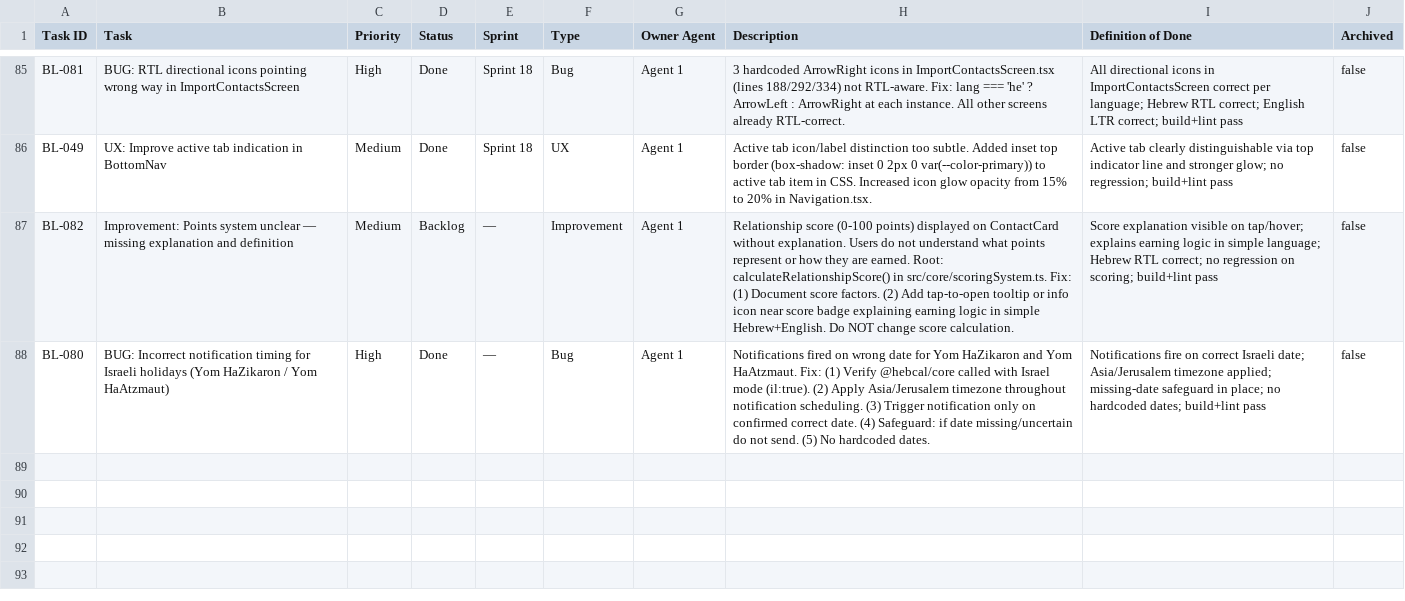
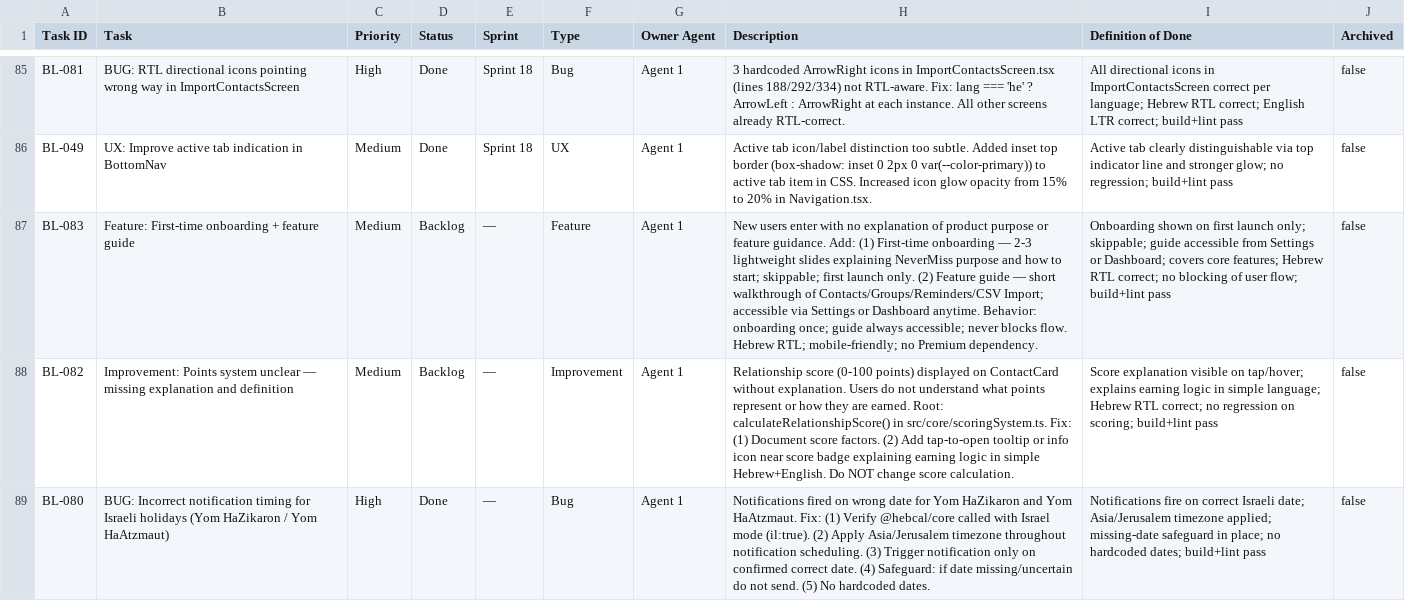
Before and after one commit to GuyIts29/nevermiss, a CSV file: BACKLOG.csv, drawn as a sheet; only a part is shown, gaps mark what is left out; the diff names each change by its address in the sheet, - before the commit and + after, or states it on an @@ line.

```diff
--- a/BACKLOG.csv
+++ b/BACKLOG.csv
+row 87: BL-083 | Feature: First-time onboarding + feature guide | Medium | Backlog | — | Feature | Agent 1 | New users enter with no explanation of product purpose or feature guidance. Add: (1) First-time onboarding — 2-3 lightweight slides explaining NeverMiss purpose and how to start; skippable; first launch only. (2) Feature guide — short walkthrough of Contacts/Groups/Reminders/CSV Import; accessible via Settings or Dashboard anytime. Behavior: onboarding once; guide always accessible; never blocks flow. Hebrew RTL; mobile-friendly; no Premium dependency. | Onboarding shown on first launch only; skippable; guide accessible from Settings or Dashboard; covers core features; Hebrew RTL correct; no blocking of user flow; build+lint pass | false
```
Also changed, not shown: 1 other file.
